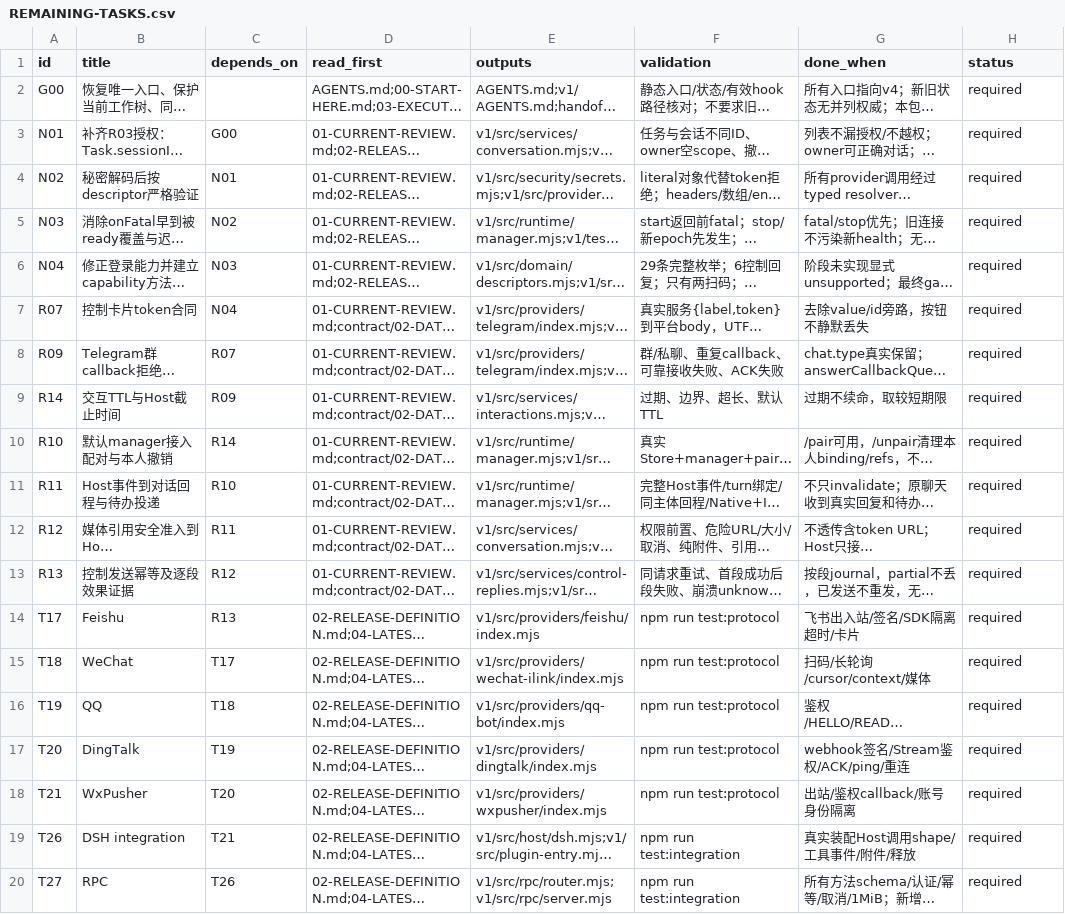
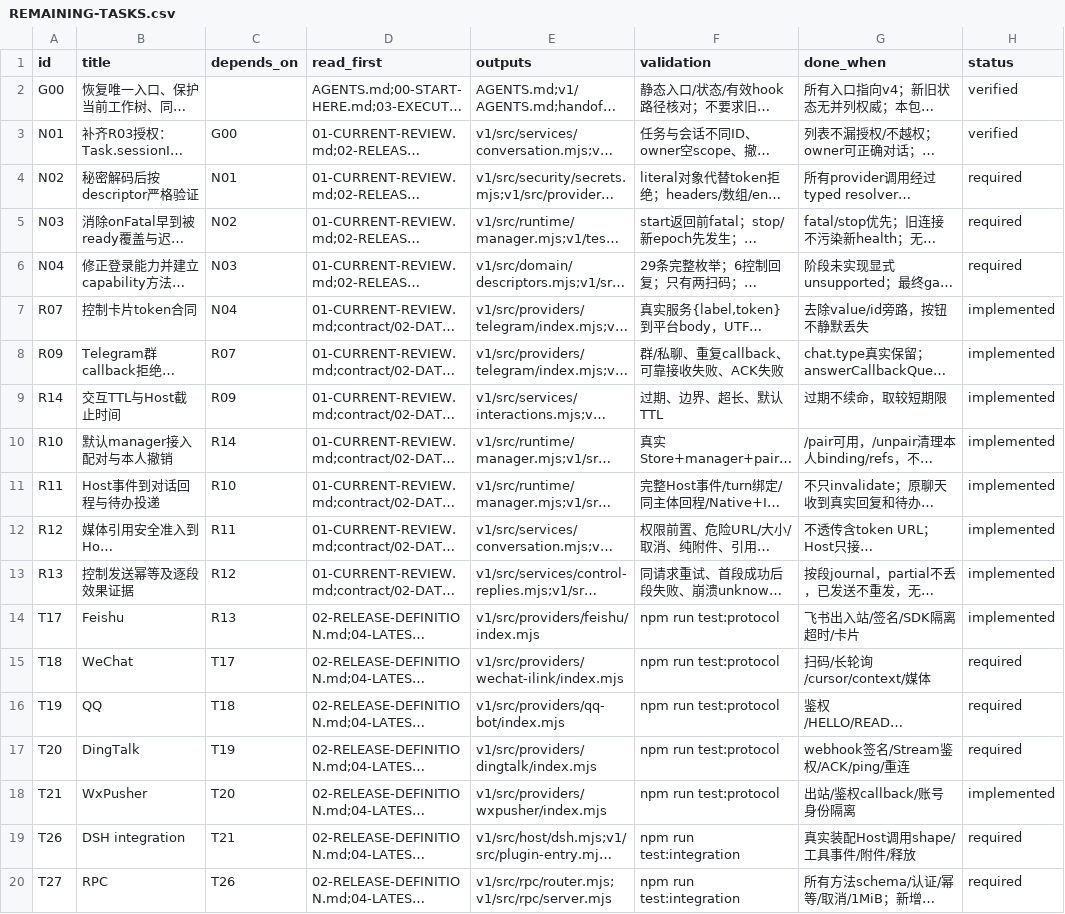
Before and after one commit to CosmicHz/dsh-notifier, a CSV file: docs/developer/v1-release-v4/REMAINING-TASKS.csv, drawn as a sheet; only a part is shown; long unchanged cells end in …; the diff names each change by its address in the sheet, - before the commit and + after, or states it on an @@ line.

Commit message:
N01: finish R03 authorization (task sessionId, owner rule, execution-time re-auth)
- /tasks authorizes a TaskView by its sessionId, never its own id (session/task id
  spaces are independent and may collide).
- The owner rule is "authorized for every session"; an explicit binding wins only
  while it still points at an authorized, usable session. manager.ingest injects the
  current Host session set so an owner with no declared scope can resolve one session.
- /use, /stop and converse re-read the current Principal (and Account) before any
  Host effect; a revocation or disable while queued can no longer reach the Host.

Tests: conversation-r03 N01 cases + integration/authorization-race.test.mjs.
check passes (75 source files); npm test 401 pass / 0 fail.

```diff
--- a/docs/developer/v1-release-v4/REMAINING-TASKS.csv
+++ b/docs/developer/v1-release-v4/REMAINING-TASKS.csv
-H2:H3 (status): required
+H2:H3 (status): verified
-H7:H14 (status): required
+H7:H14 (status): implemented
-H18 (status): required
+H18 (status): implemented
```
Also changed, not shown: 11 other files.
